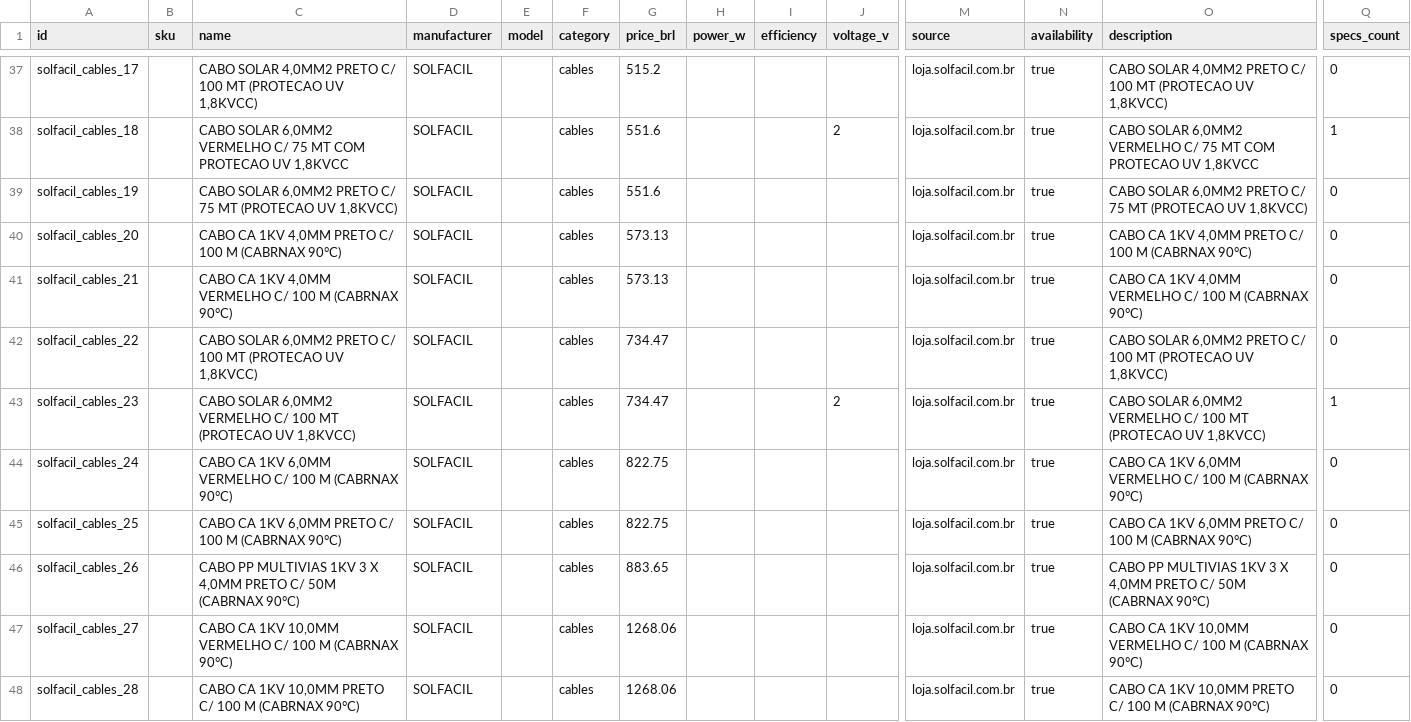
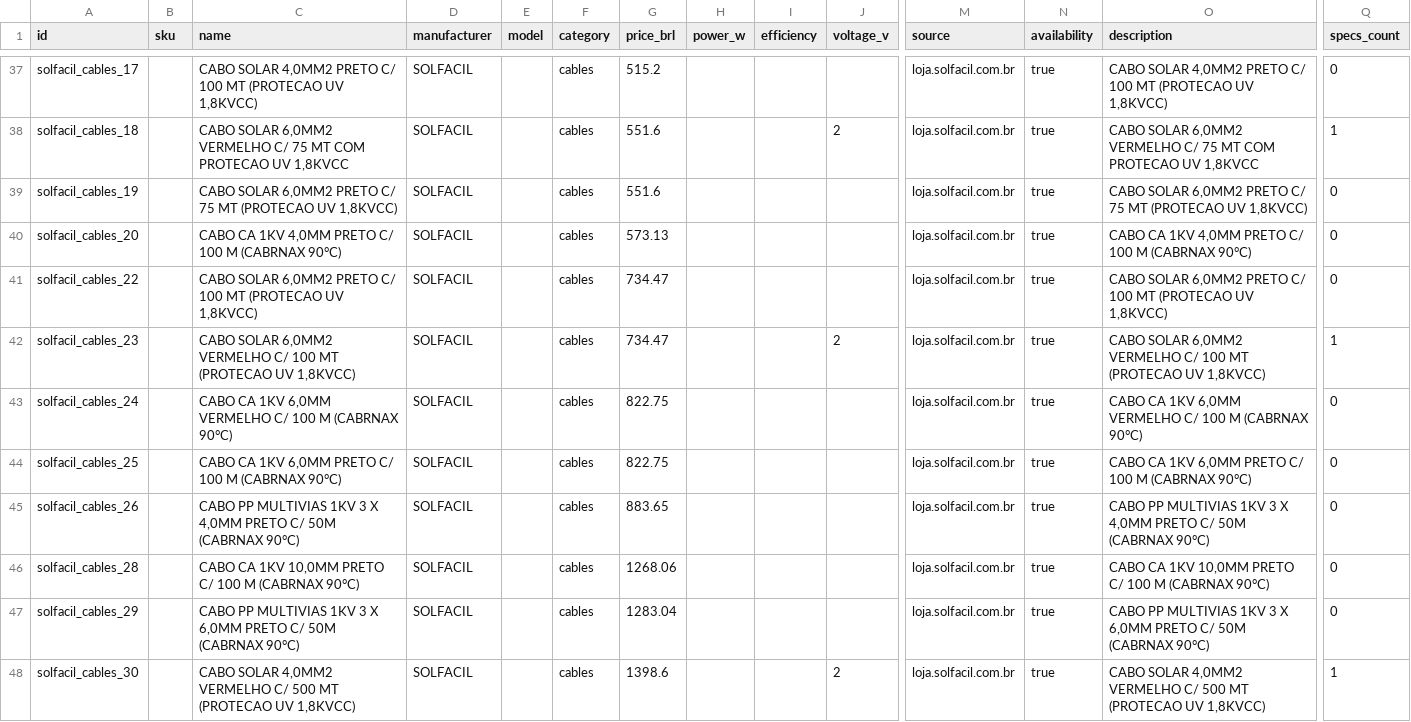
Before and after one commit to medusajs/b2b-starter-medusa, a CSV file: backend/data/catalog/fallback_exports/cables.csv, drawn as a sheet; only a part is shown, gaps mark what is left out; the shorter side is filled out with more unchanged rows; rows hold the shown columns only; the diff names each change by its address in the sheet, - before the commit and + after, or states it on an @@ line.

```diff
--- a/backend/data/catalog/fallback_exports/cables.csv
+++ b/backend/data/catalog/fallback_exports/cables.csv
-row 41: solfacil_cables_21 |  | CABO CA 1KV 4,0MM VERMELHO C/ 100 M (CABRNAX 90°C) | SOLFACIL |  | cables | 573.13 |  |  |  | loja.solfacil.com.br | true | CABO CA 1KV 4,0MM VERMELHO C/ 100 M (CABRNAX 90°C) | 0
-row 47: solfacil_cables_27 |  | CABO CA 1KV 10,0MM VERMELHO C/ 100 M (CABRNAX 90°C) | SOLFACIL |  | cables | 1268.06 |  |  |  | loja.solfacil.com.br | true | CABO CA 1KV 10,0MM VERMELHO C/ 100 M (CABRNAX 90°C) | 0
```
Also changed, not shown: backend/data/catalog/fallback_exports/accessories.csv, backend/data/catalog/fallback_exports/batteries.csv, 22 other files.
